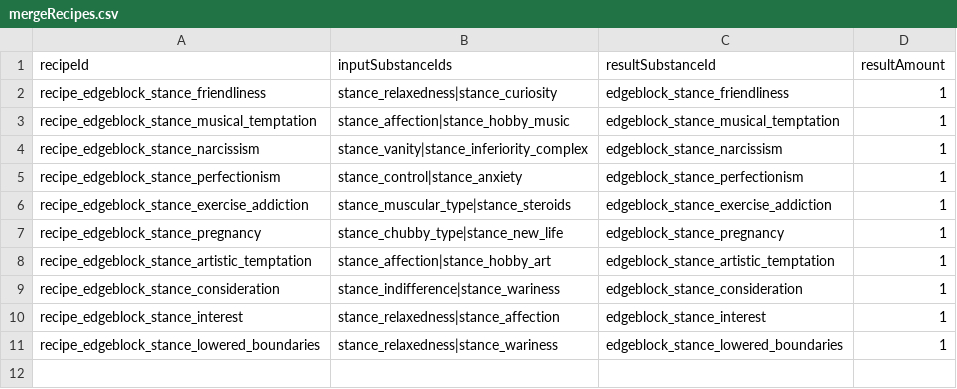
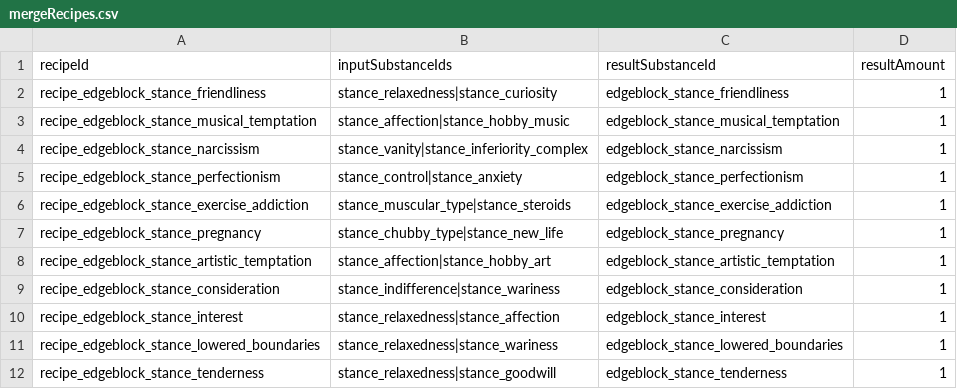
Before and after one commit to fbdfbd/FOIA, a CSV file: Assets/_Project/Data/CSV/mergeRecipes.csv, drawn as a sheet; the diff names each change by its address in the sheet, - before the commit and + after, or states it on an @@ line.

```diff
--- a/Assets/_Project/Data/CSV/mergeRecipes.csv
+++ b/Assets/_Project/Data/CSV/mergeRecipes.csv
+row 12: recipe_edgeblock_stance_tenderness | stance_relaxedness|stance_goodwill | edgeblock_stance_tenderness | 1
```
Also changed, not shown: 3 other files.
